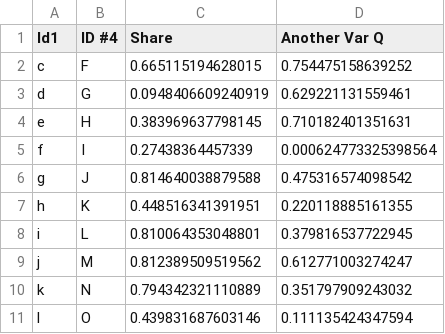
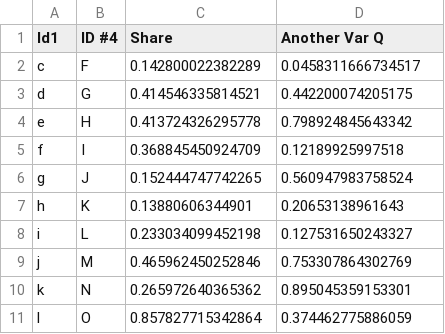
Before and after one commit to alekrutkowski/autoschema, a CSV file: SimpleDF_1.csv, drawn as a sheet.

```diff
--- a/SimpleDF_1.csv
+++ b/SimpleDF_1.csv
@@ -1,11 +1,11 @@
 "Id1","ID #4","Share","Another Var Q"
-"c","F",0.665115194628015,0.754475158639252
-"d","G",0.0948406609240919,0.629221131559461
-"e","H",0.383969637798145,0.710182401351631
-"f","I",0.27438364457339,0.000624773325398564
-"g","J",0.814640038879588,0.475316574098542
-"h","K",0.448516341391951,0.220118885161355
-"i","L",0.810064353048801,0.379816537722945
-"j","M",0.812389509519562,0.612771003274247
-"k","N",0.794342321110889,0.351797909243032
-"l","O",0.439831687603146,0.111135424347594
+"c","F",0.142800022382289,0.0458311666734517
+"d","G",0.414546335814521,0.442200074205175
+"e","H",0.413724326295778,0.798924845643342
+"f","I",0.368845450924709,0.12189925997518
+"g","J",0.152444747742265,0.560947983758524
+"h","K",0.13880606344901,0.20653138961643
+"i","L",0.233034099452198,0.127531650243327
+"j","M",0.465962450252846,0.753307864302769
+"k","N",0.265972640365362,0.895045359153301
+"l","O",0.857827715342864,0.374462775886059
```
Also changed, not shown: SimpleDF_2.tsv, 8 other files.
